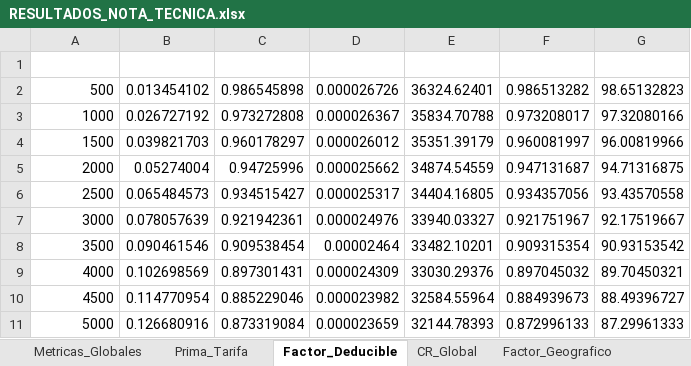
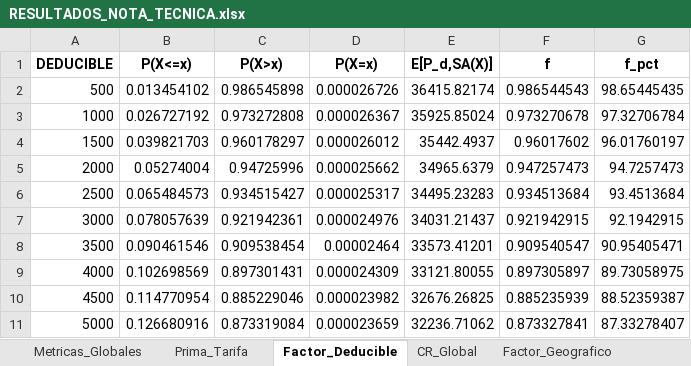
Before and after one commit to Chavezlosabe755/NOTA-TECNICA, an Excel workbook: RESULTADOS_NOTA_TECNICA.xlsx, sheet Factor_Deducible, drawn as a sheet; only a part is shown; values as stored, in another font and other column widths than the file's, no borders; table styles not drawn; the diff covers the shown part only; the diff names each change by its address in the sheet, - before the commit and + after, or states it on an @@ line.

```diff
--- a/RESULTADOS_NOTA_TECNICA.xlsx (sheet Factor_Deducible)
+++ b/RESULTADOS_NOTA_TECNICA.xlsx (sheet Factor_Deducible)
-A1:G1 text colour: #FFFFFF
+A1:G1 text colour: black
-E2 (E[P_d,SA(X)]): 36324.62401
+E2 (E[P_d,SA(X)]): 36415.82174
-F2 (f): 0.986513282
+F2 (f): 0.986544543
-G2 (f_pct): 98.65132823
+G2 (f_pct): 98.65445435
-E3 (E[P_d,SA(X)]): 35834.70788
+E3 (E[P_d,SA(X)]): 35925.85024
-F3 (f): 0.973208017
+F3 (f): 0.973270678
-G3 (f_pct): 97.32080166
+G3 (f_pct): 97.32706784
-E4 (E[P_d,SA(X)]): 35351.39179
+E4 (E[P_d,SA(X)]): 35442.4937
-F4 (f): 0.960081997
+F4 (f): 0.96017602
-G4 (f_pct): 96.00819966
+G4 (f_pct): 96.01760197
-E5 (E[P_d,SA(X)]): 34874.54559
+E5 (E[P_d,SA(X)]): 34965.6379
-F5 (f): 0.947131687
+F5 (f): 0.947257473
-G5 (f_pct): 94.71316875
+G5 (f_pct): 94.7257473
-E6 (E[P_d,SA(X)]): 34404.16805
+E6 (E[P_d,SA(X)]): 34495.23283
-F6 (f): 0.934357056
+F6 (f): 0.934513684
-G6 (f_pct): 93.43570558
+G6 (f_pct): 93.4513684
-E7 (E[P_d,SA(X)]): 33940.03327
+E7 (E[P_d,SA(X)]): 34031.21437
-F7 (f): 0.921751967
+F7 (f): 0.921942915
-G7 (f_pct): 92.17519667
+G7 (f_pct): 92.1942915
-E8 (E[P_d,SA(X)]): 33482.10201
+E8 (E[P_d,SA(X)]): 33573.41201
-F8 (f): 0.909315354
+F8 (f): 0.909540547
-G8 (f_pct): 90.93153542
+G8 (f_pct): 90.95405471
-E9 (E[P_d,SA(X)]): 33030.29376
+E9 (E[P_d,SA(X)]): 33121.80055
-F9 (f): 0.897045032
+F9 (f): 0.897305897
-G9 (f_pct): 89.70450321
+G9 (f_pct): 89.73058975
-E10 (E[P_d,SA(X)]): 32584.55964
+E10 (E[P_d,SA(X)]): 32676.26825
-F10 (f): 0.884939673
+F10 (f): 0.885235939
-G10 (f_pct): 88.49396727
+G10 (f_pct): 88.52359387
-E11 (E[P_d,SA(X)]): 32144.78393
+E11 (E[P_d,SA(X)]): 32236.71062
-F11 (f): 0.872996133
+F11 (f): 0.873327841
-G11 (f_pct): 87.29961333
+G11 (f_pct): 87.33278407
```
Also changed, not shown: 570 edited cells elsewhere in this sheet, sheet CR_Final_Edo_Deducible, sheet Factor_Geografico, sheet Pivot_Factor_Geo, sheet Pivot_CR_Especifica, sheet Prima_Tarifa, sheet Metricas_Globales, 1 more sheet, 1 other file.
